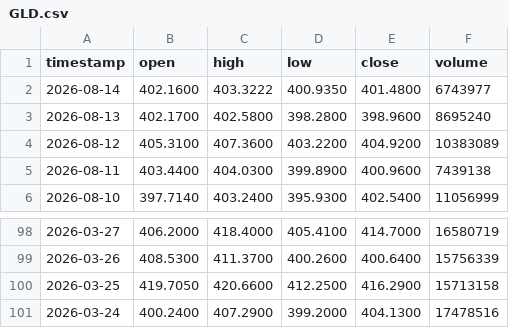
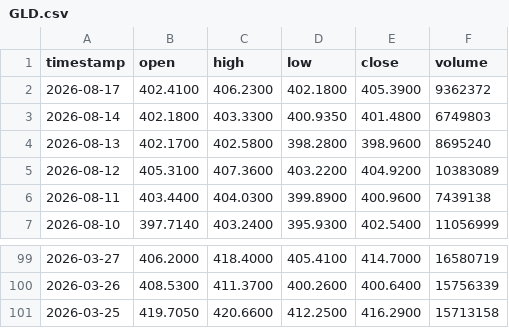
Before and after one commit to johnamcminn-hub/market-data-public, a CSV file: data/GLD.csv, drawn as a sheet; only a part is shown, gaps mark what is left out.

```diff
--- a/data/GLD.csv
+++ b/data/GLD.csv
@@ -1,3 +1,4 @@
 timestamp,open,high,low,close,volume
-2026-08-14,402.1600,403.3222,400.9350,401.4800,6743977
+2026-08-17,402.4100,406.2300,402.1800,405.3900,9362372
+2026-08-14,402.1800,403.3300,400.9350,401.4800,6749803
 2026-08-13,402.1700,402.5800,398.2800,398.9600,8695240
@@ -100,2 +101 @@ timestamp,open,high,low,close,volume
 2026-03-25,419.7050,420.6600,412.2500,416.2900,15713158
-2026-03-24,400.2400,407.2900,399.2000,404.1300,17478516
```
Also changed, not shown: data/XBI.csv, data/XLB.csv, 18 other files.
